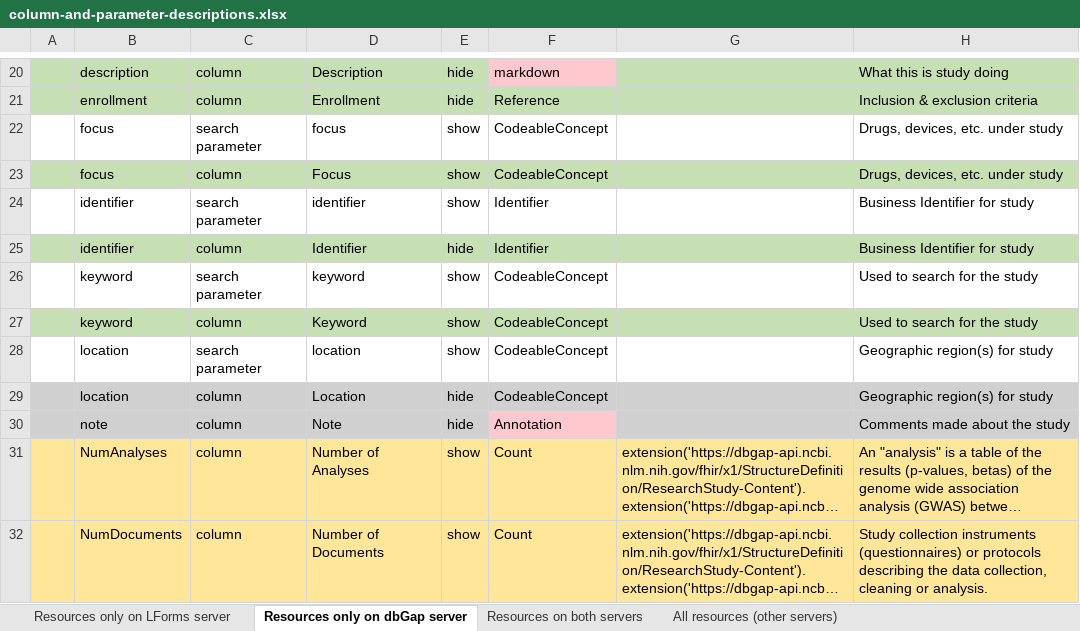
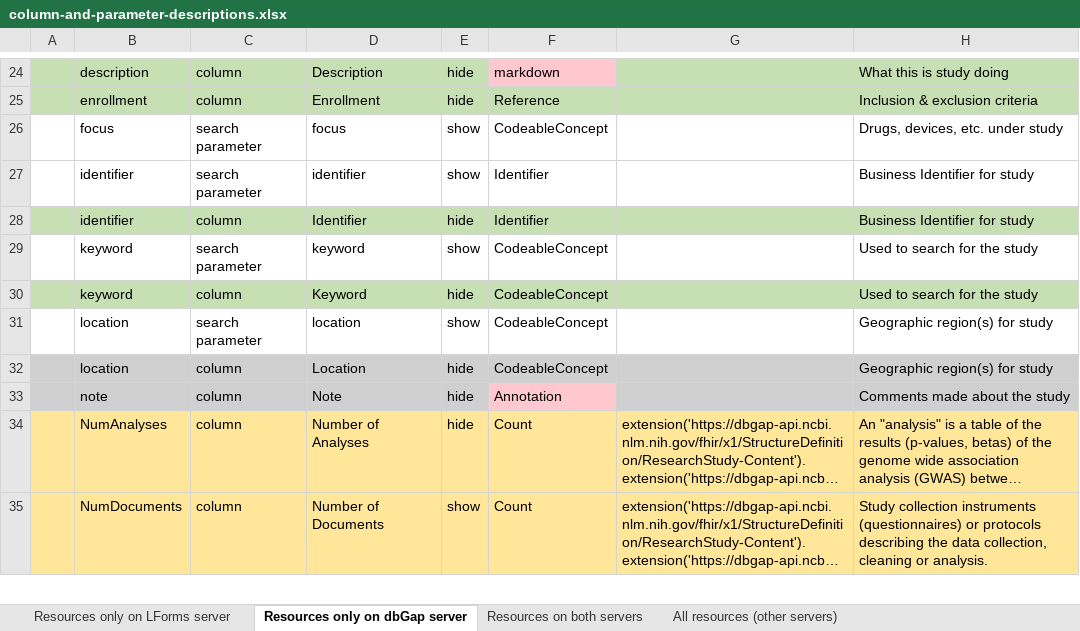
Before and after one commit to LHNCBC/research-data-finder, an Excel workbook: src/conf/xlsx/column-and-parameter-descriptions.xlsx, sheet Resources only on dbGap server, drawn as a sheet; only a part is shown, gaps mark what is left out; long unchanged cells end in …; values as stored, in another font and other column widths than the file's, no borders; addresses are those after the commit; the diff covers the shown part only; the diff names each change by its address in the sheet, - before the commit and + after, or states it on an @@ line.

Commit message:
Small changes to ResearchStudy column descriptions
LF-1896

```diff
--- a/src/conf/xlsx/column-and-parameter-descriptions.xlsx (sheet Resources only on dbGap server)
+++ b/src/conf/xlsx/column-and-parameter-descriptions.xlsx (sheet Resources only on dbGap server)
@@ row 23 moved to row 17: focus @@
-E30: show
+E30: hide
-E34: show
+E34: hide
```
Also changed, not shown: 4 moved rows and 5 edited cells elsewhere in this sheet, 1 other file.
